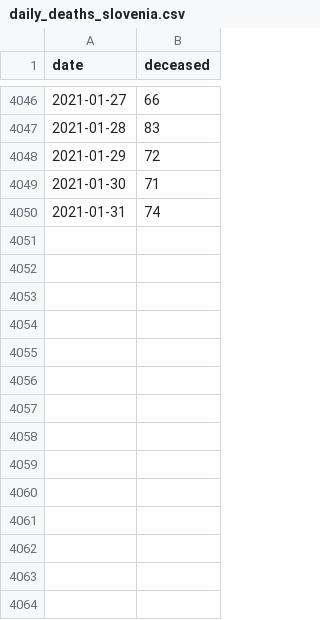
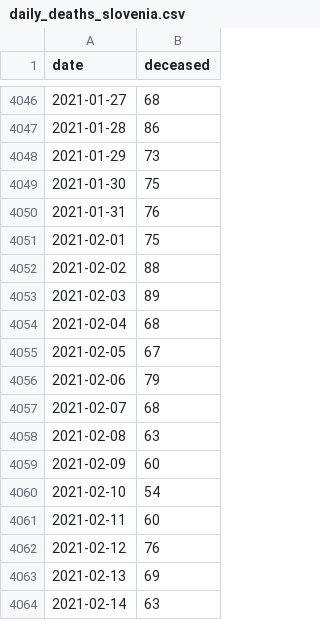
Before and after one commit to majazaloznik/covid-19_deaths, a CSV file: data/daily_deaths_slovenia.csv, drawn as a sheet; only a part is shown, gaps mark what is left out; the diff covers the shown part only.

```diff
--- a/data/daily_deaths_slovenia.csv
+++ b/data/daily_deaths_slovenia.csv
@@ -4046,5 +4046,19 @@ date,deceased
-2021-01-27,66
-2021-01-28,83
-2021-01-29,72
-2021-01-30,71
-2021-01-31,74
+2021-01-27,68
+2021-01-28,86
+2021-01-29,73
+2021-01-30,75
+2021-01-31,76
+2021-02-01,75
+2021-02-02,88
+2021-02-03,89
+2021-02-04,68
+2021-02-05,67
+2021-02-06,79
+2021-02-07,68
+2021-02-08,63
+2021-02-09,60
+2021-02-10,54
+2021-02-11,60
+2021-02-12,76
+2021-02-13,69
+2021-02-14,63
```
Also changed, not shown: 14 added rows and 65 edited cells elsewhere in this file, data/excess_mortality_surs.csv, 4 other files.
